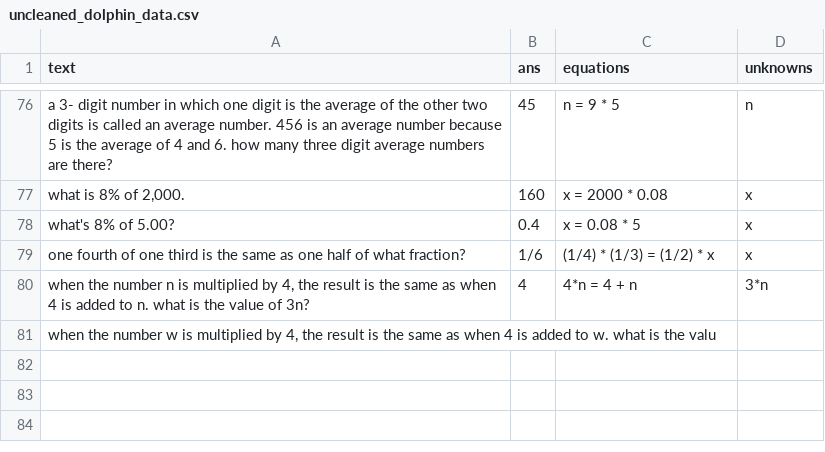
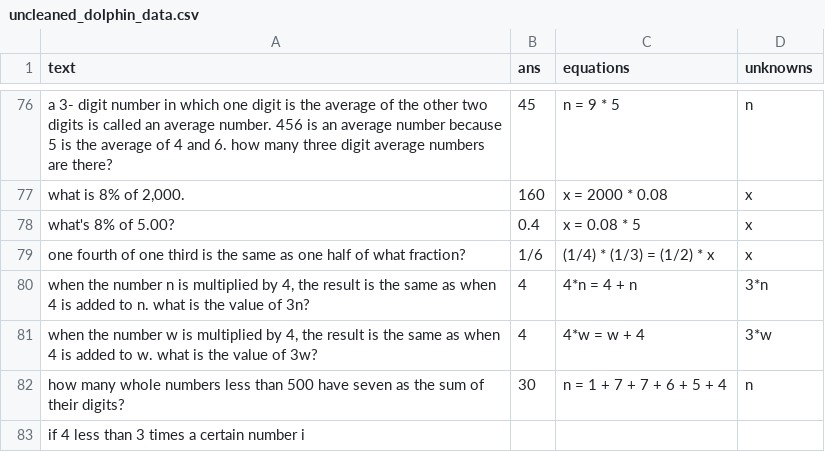
Before and after one commit to feint5k/Advanced-MathWordProblem-Solver, a CSV file: 2_Data_cleaning/cleaned_data_examples/uncleaned_dolphin_data.csv, drawn as a sheet; only a part is shown, gaps mark what is left out.

Commit message:
Removed print statement.

```diff
--- a/2_Data_cleaning/cleaned_data_examples/uncleaned_dolphin_data.csv
+++ b/2_Data_cleaning/cleaned_data_examples/uncleaned_dolphin_data.csv
@@ -80,2 +80,4 @@ one fourth of one third is the same as one half of what fraction?,1/6,(1/4) * (1
 "when the number n is multiplied by 4, the result is the same as when 4 is added to n. what is the value of 3n?",4,4*n = 4 + n,3*n
-"when the number w is multiplied by 4, the result is the same as when 4 is added to w. what is the valu
+"when the number w is multiplied by 4, the result is the same as when 4 is added to w. what is the value of 3w?",4,4*w = w + 4,3*w
+how many whole numbers less than 500 have seven as the sum of their digits?,30,n = 1 + 7 + 7 + 6 + 5 + 4,n
+"if 4 less than 3 times a certain number i
```
